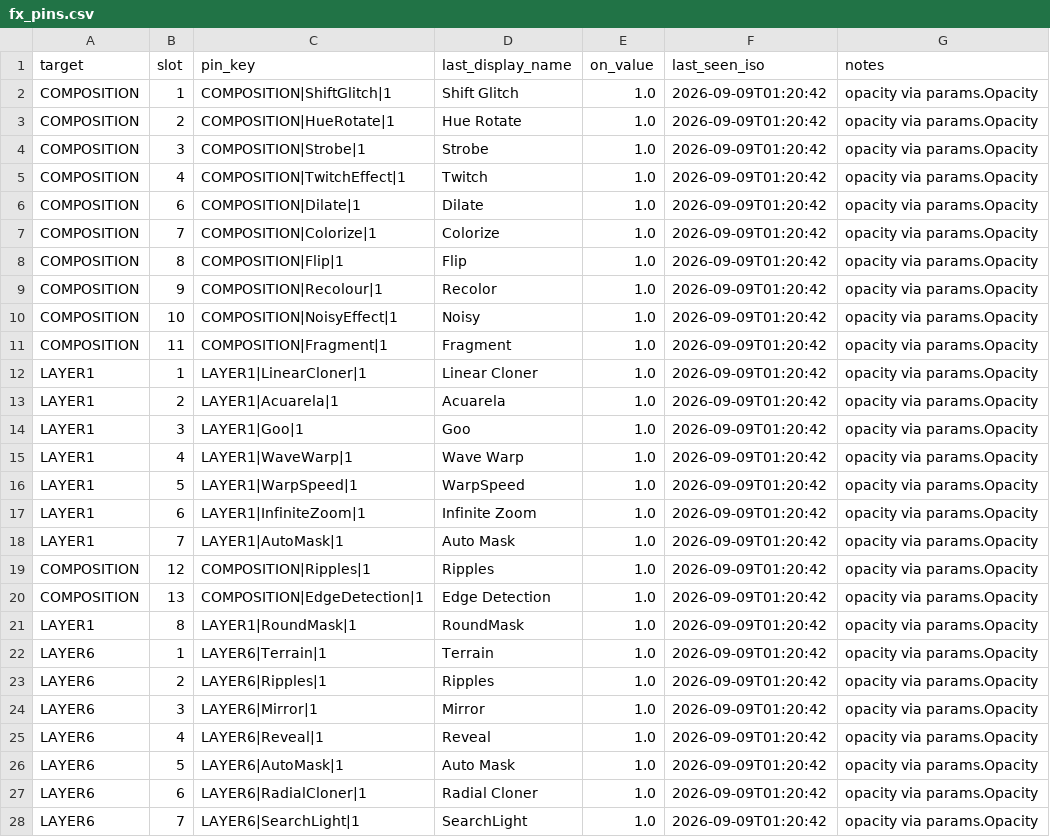
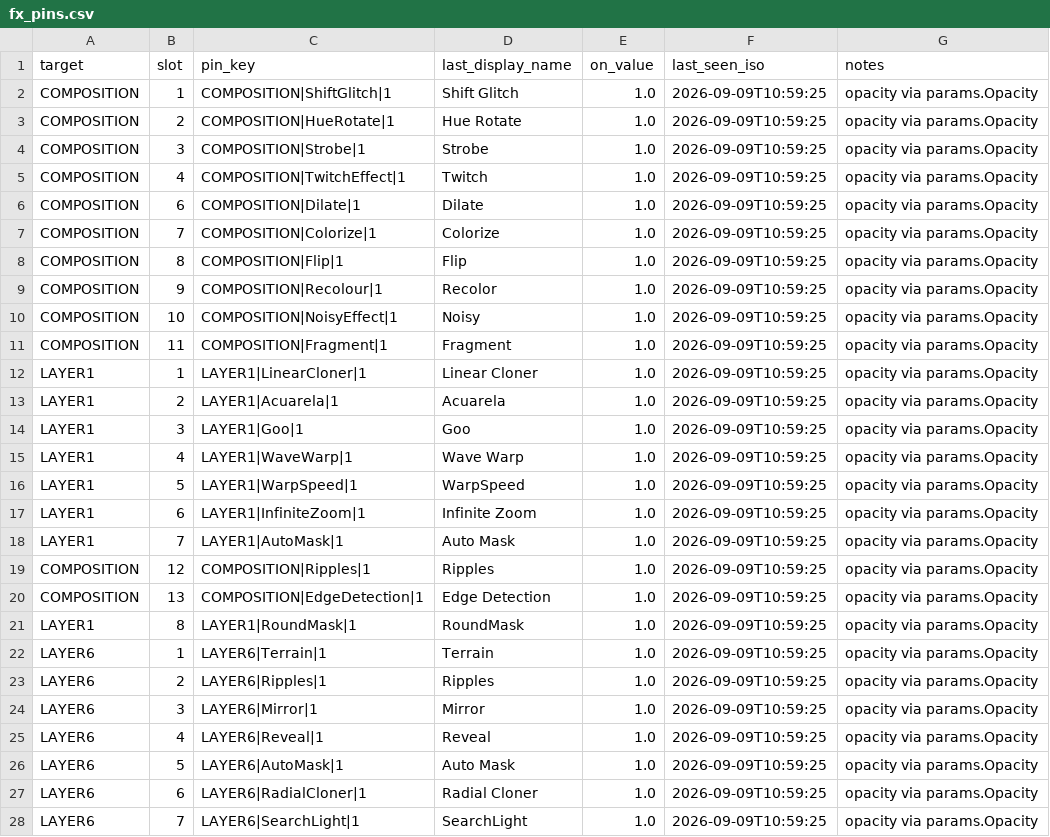
Before and after one commit to from-vacuum/push2resolume, a CSV file: config/fx_pins.csv, drawn as a sheet; only a part is shown; the diff covers the shown part only.

```diff
--- a/config/fx_pins.csv
+++ b/config/fx_pins.csv
@@ -1,28 +1,28 @@
 target,slot,pin_key,last_display_name,on_value,last_seen_iso,notes
-COMPOSITION,1,COMPOSITION|ShiftGlitch|1,Shift Glitch,1.0,2026-09-09T01:20:42,opacity via params.Opacity
-COMPOSITION,2,COMPOSITION|HueRotate|1,Hue Rotate,1.0,2026-09-09T01:20:42,opacity via params.Opacity
-COMPOSITION,3,COMPOSITION|Strobe|1,Strobe,1.0,2026-09-09T01:20:42,opacity via params.Opacity
-COMPOSITION,4,COMPOSITION|TwitchEffect|1,Twitch,1.0,2026-09-09T01:20:42,opacity via params.Opacity
-COMPOSITION,6,COMPOSITION|Dilate|1,Dilate,1.0,2026-09-09T01:20:42,opacity via params.Opacity
-COMPOSITION,7,COMPOSITION|Colorize|1,Colorize,1.0,2026-09-09T01:20:42,opacity via params.Opacity
-COMPOSITION,8,COMPOSITION|Flip|1,Flip,1.0,2026-09-09T01:20:42,opacity via params.Opacity
-COMPOSITION,9,COMPOSITION|Recolour|1,Recolor,1.0,2026-09-09T01:20:42,opacity via params.Opacity
-COMPOSITION,10,COMPOSITION|NoisyEffect|1,Noisy,1.0,2026-09-09T01:20:42,opacity via params.Opacity
-COMPOSITION,11,COMPOSITION|Fragment|1,Fragment,1.0,2026-09-09T01:20:42,opacity via params.Opacity
-LAYER1,1,LAYER1|LinearCloner|1,Linear Cloner,1.0,2026-09-09T01:20:42,opacity via params.Opacity
-LAYER1,2,LAYER1|Acuarela|1,Acuarela,1.0,2026-09-09T01:20:42,opacity via params.Opacity
-LAYER1,3,LAYER1|Goo|1,Goo,1.0,2026-09-09T01:20:42,opacity via params.Opacity
-LAYER1,4,LAYER1|WaveWarp|1,Wave Warp,1.0,2026-09-09T01:20:42,opacity via params.Opacity
-LAYER1,5,LAYER1|WarpSpeed|1,WarpSpeed,1.0,2026-09-09T01:20:42,opacity via params.Opacity
-LAYER1,6,LAYER1|InfiniteZoom|1,Infinite Zoom,1.0,2026-09-09T01:20:42,opacity via params.Opacity
-LAYER1,7,LAYER1|AutoMask|1,Auto Mask,1.0,2026-09-09T01:20:42,opacity via params.Opacity
-COMPOSITION,12,COMPOSITION|Ripples|1,Ripples,1.0,2026-09-09T01:20:42,opacity via params.Opacity
-COMPOSITION,13,COMPOSITION|EdgeDetection|1,Edge Detection,1.0,2026-09-09T01:20:42,opacity via params.Opacity
-LAYER1,8,LAYER1|RoundMask|1,RoundMask,1.0,2026-09-09T01:20:42,opacity via params.Opacity
-LAYER6,1,LAYER6|Terrain|1,Terrain,1.0,2026-09-09T01:20:42,opacity via params.Opacity
-LAYER6,2,LAYER6|Ripples|1,Ripples,1.0,2026-09-09T01:20:42,opacity via params.Opacity
-LAYER6,3,LAYER6|Mirror|1,Mirror,1.0,2026-09-09T01:20:42,opacity via params.Opacity
-LAYER6,4,LAYER6|Reveal|1,Reveal,1.0,2026-09-09T01:20:42,opacity via params.Opacity
-LAYER6,5,LAYER6|AutoMask|1,Auto Mask,1.0,2026-09-09T01:20:42,opacity via params.Opacity
-LAYER6,6,LAYER6|RadialCloner|1,Radial Cloner,1.0,2026-09-09T01:20:42,opacity via params.Opacity
-LAYER6,7,LAYER6|SearchLight|1,SearchLight,1.0,2026-09-09T01:20:42,opacity via params.Opacity
+COMPOSITION,1,COMPOSITION|ShiftGlitch|1,Shift Glitch,1.0,2026-09-09T10:59:25,opacity via params.Opacity
+COMPOSITION,2,COMPOSITION|HueRotate|1,Hue Rotate,1.0,2026-09-09T10:59:25,opacity via params.Opacity
+COMPOSITION,3,COMPOSITION|Strobe|1,Strobe,1.0,2026-09-09T10:59:25,opacity via params.Opacity
+COMPOSITION,4,COMPOSITION|TwitchEffect|1,Twitch,1.0,2026-09-09T10:59:25,opacity via params.Opacity
+COMPOSITION,6,COMPOSITION|Dilate|1,Dilate,1.0,2026-09-09T10:59:25,opacity via params.Opacity
+COMPOSITION,7,COMPOSITION|Colorize|1,Colorize,1.0,2026-09-09T10:59:25,opacity via params.Opacity
+COMPOSITION,8,COMPOSITION|Flip|1,Flip,1.0,2026-09-09T10:59:25,opacity via params.Opacity
+COMPOSITION,9,COMPOSITION|Recolour|1,Recolor,1.0,2026-09-09T10:59:25,opacity via params.Opacity
+COMPOSITION,10,COMPOSITION|NoisyEffect|1,Noisy,1.0,2026-09-09T10:59:25,opacity via params.Opacity
+COMPOSITION,11,COMPOSITION|Fragment|1,Fragment,1.0,2026-09-09T10:59:25,opacity via params.Opacity
+LAYER1,1,LAYER1|LinearCloner|1,Linear Cloner,1.0,2026-09-09T10:59:25,opacity via params.Opacity
+LAYER1,2,LAYER1|Acuarela|1,Acuarela,1.0,2026-09-09T10:59:25,opacity via params.Opacity
+LAYER1,3,LAYER1|Goo|1,Goo,1.0,2026-09-09T10:59:25,opacity via params.Opacity
+LAYER1,4,LAYER1|WaveWarp|1,Wave Warp,1.0,2026-09-09T10:59:25,opacity via params.Opacity
+LAYER1,5,LAYER1|WarpSpeed|1,WarpSpeed,1.0,2026-09-09T10:59:25,opacity via params.Opacity
+LAYER1,6,LAYER1|InfiniteZoom|1,Infinite Zoom,1.0,2026-09-09T10:59:25,opacity via params.Opacity
+LAYER1,7,LAYER1|AutoMask|1,Auto Mask,1.0,2026-09-09T10:59:25,opacity via params.Opacity
+COMPOSITION,12,COMPOSITION|Ripples|1,Ripples,1.0,2026-09-09T10:59:25,opacity via params.Opacity
+COMPOSITION,13,COMPOSITION|EdgeDetection|1,Edge Detection,1.0,2026-09-09T10:59:25,opacity via params.Opacity
+LAYER1,8,LAYER1|RoundMask|1,RoundMask,1.0,2026-09-09T10:59:25,opacity via params.Opacity
+LAYER6,1,LAYER6|Terrain|1,Terrain,1.0,2026-09-09T10:59:25,opacity via params.Opacity
+LAYER6,2,LAYER6|Ripples|1,Ripples,1.0,2026-09-09T10:59:25,opacity via params.Opacity
+LAYER6,3,LAYER6|Mirror|1,Mirror,1.0,2026-09-09T10:59:25,opacity via params.Opacity
+LAYER6,4,LAYER6|Reveal|1,Reveal,1.0,2026-09-09T10:59:25,opacity via params.Opacity
+LAYER6,5,LAYER6|AutoMask|1,Auto Mask,1.0,2026-09-09T10:59:25,opacity via params.Opacity
+LAYER6,6,LAYER6|RadialCloner|1,Radial Cloner,1.0,2026-09-09T10:59:25,opacity via params.Opacity
+LAYER6,7,LAYER6|SearchLight|1,SearchLight,1.0,2026-09-09T10:59:25,opacity via params.Opacity
```
Also changed, not shown: 10 edited cells elsewhere in this file, config/map_controls.csv, 14 other files.
